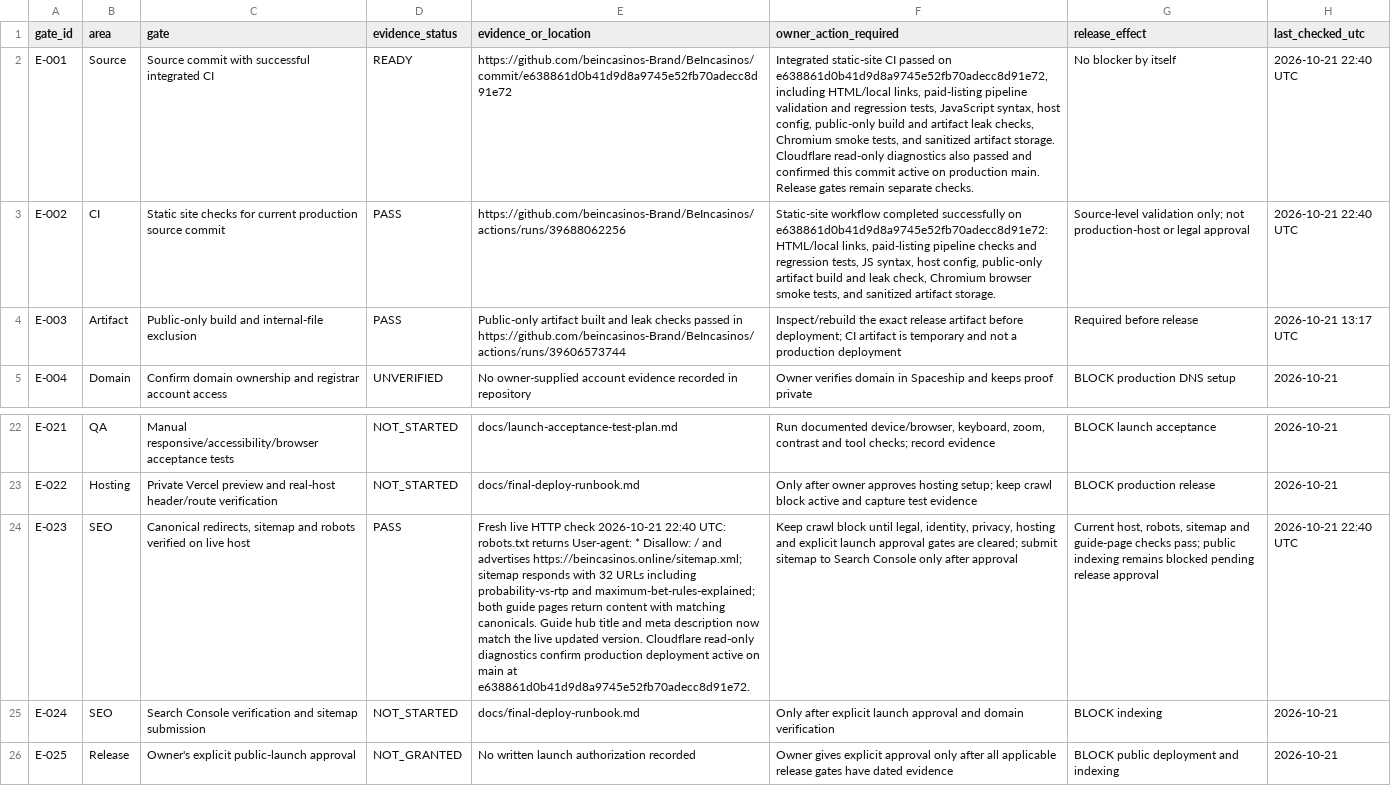
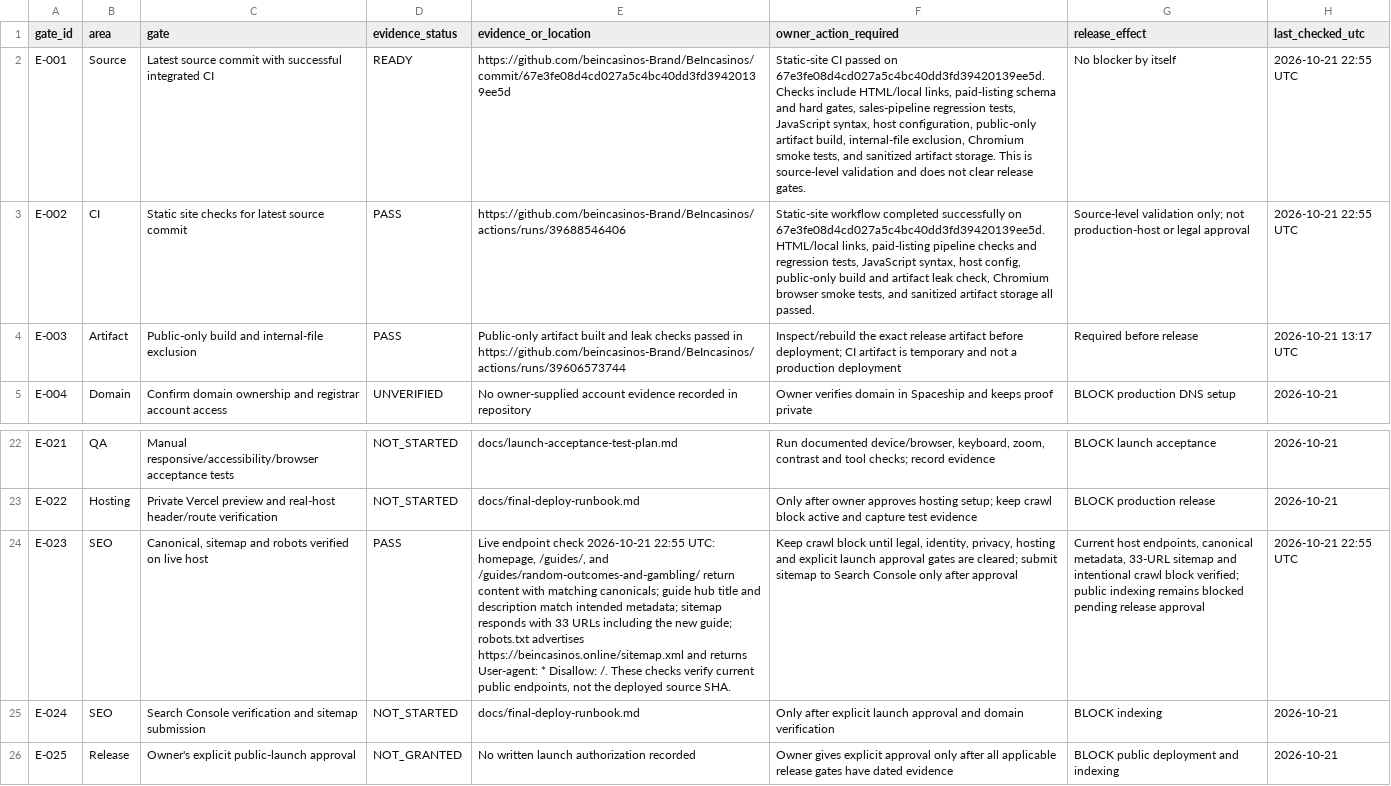
Before and after one commit to beincasinos-Brand/Beincasinos, a CSV file: docs/launch-evidence-register-current-status-2026-10-21.csv, drawn as a sheet; only a part is shown, gaps mark what is left out; the diff names each change by its address in the sheet, - before the commit and + after, or states it on an @@ line.

Commit message:
Ops: refresh latest CI and live SEO verification evidence

```diff
--- a/docs/launch-evidence-register-current-status-2026-10-21.csv
+++ b/docs/launch-evidence-register-current-status-2026-10-21.csv
-C2 (gate): Source commit with…
+C2 (gate): Latest source commit with…
-E2 (evidence_or_location): https://github.com/beincasinos-Brand/BeIncasinos/commit/e638861d0b41d9d8a9745e52fb70adecc8d91e72
+E2 (evidence_or_location): https://github.com/beincasinos-Brand/BeIncasinos/commit/67e3fe08d4cd027a5c4bc40dd3fd39420139ee5d
-F2 (owner_action_required): Integrated static-site CI passed on e638861d0b41d9d8a9745e52fb70adecc8d91e72, including HTML/local links, paid-listing pipeline validation and regression tests, JavaScript syntax, host config, public-only build and artifact leak checks, Chromium smoke tests, and sanitized artifact storage. Cloudflare read-only diagnostics also passed and confirmed this commit active on production main. Release gates remain separate checks.
+F2 (owner_action_required): Static-site CI passed on 67e3fe08d4cd027a5c4bc40dd3fd39420139ee5d. Checks include HTML/local links, paid-listing schema and hard gates, sales-pipeline regression tests, JavaScript syntax, host configuration, public-only artifact build, internal-file exclusion, Chromium smoke tests, and sanitized artifact storage. This is source-level validation and does not clear release gates.
-H2:H3 (last_checked_utc): 2026-10-21 22:40 UTC
+H2:H3 (last_checked_utc): 2026-10-21 22:55 UTC
-C3 (gate): …checks for current production source commit
+C3 (gate): …checks for latest source commit
-E3 (evidence_or_location): https://github.com/beincasinos-Brand/BeIncasinos/actions/runs/39688062256
+E3 (evidence_or_location): https://github.com/beincasinos-Brand/BeIncasinos/actions/runs/39688546406
-F3 (owner_action_required): …successfully on e638861d0b41d9d8a9745e52fb70adecc8d91e72: HTML/local links, paid-listing pipeline checks and regression tests, JS syntax, host config, public-only artifact build and leak check, Chromium browser smoke tests, and sanitized artifact storage.
+F3 (owner_action_required): …successfully on 67e3fe08d4cd027a5c4bc40dd3fd39420139ee5d. HTML/local links, paid-listing pipeline checks and regression tests, JavaScript syntax, host config, public-only build and artifact leak check, Chromium browser smoke tests, and sanitized artifact storage all passed.
-C24 (gate): Canonical redirects, sitemap and…
+C24 (gate): Canonical, sitemap and…
-E24 (evidence_or_location): Fresh live HTTP check 2026-10-21 22:40 UTC: robots.txt returns User-agent: * Disallow: / and advertises https://beincasinos.online/sitemap.xml; sitemap responds with 32 URLs including probability-vs-rtp and maximum-bet-rules-explained; both guide pages return content with matching canonicals. Guide hub title and meta description now match the live updated version. Cloudflare read-only diagnostics confirm production deployment active on main at e638861d0b41d9d8a9745e52fb70adecc8d91e72.
+E24 (evidence_or_location): Live endpoint check 2026-10-21 22:55 UTC: homepage, /guides/, and /guides/random-outcomes-and-gambling/ return content with matching canonicals; guide hub title and description match intended metadata; sitemap responds with 33 URLs including the new guide; robots.txt advertises https://beincasinos.online/sitemap.xml and returns User-agent: * Disallow: /. These checks verify current public endpoints, not the deployed source SHA.
-G24 (release_effect): Current host, robots, sitemap and guide-page checks pass; public indexing…
+G24 (release_effect): Current host endpoints, canonical metadata, 33-URL sitemap and intentional crawl block verified; public indexing…
-H24 (last_checked_utc): 2026-10-21 22:40 UTC
+H24 (last_checked_utc): 2026-10-21 22:55 UTC
```
